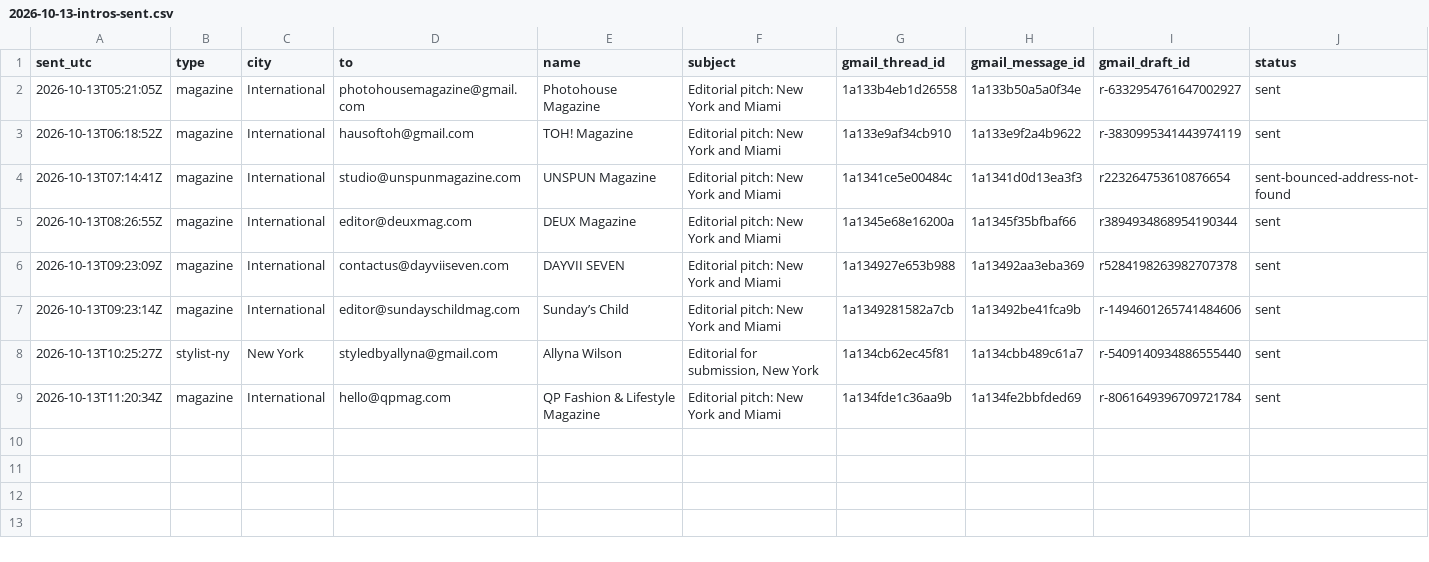
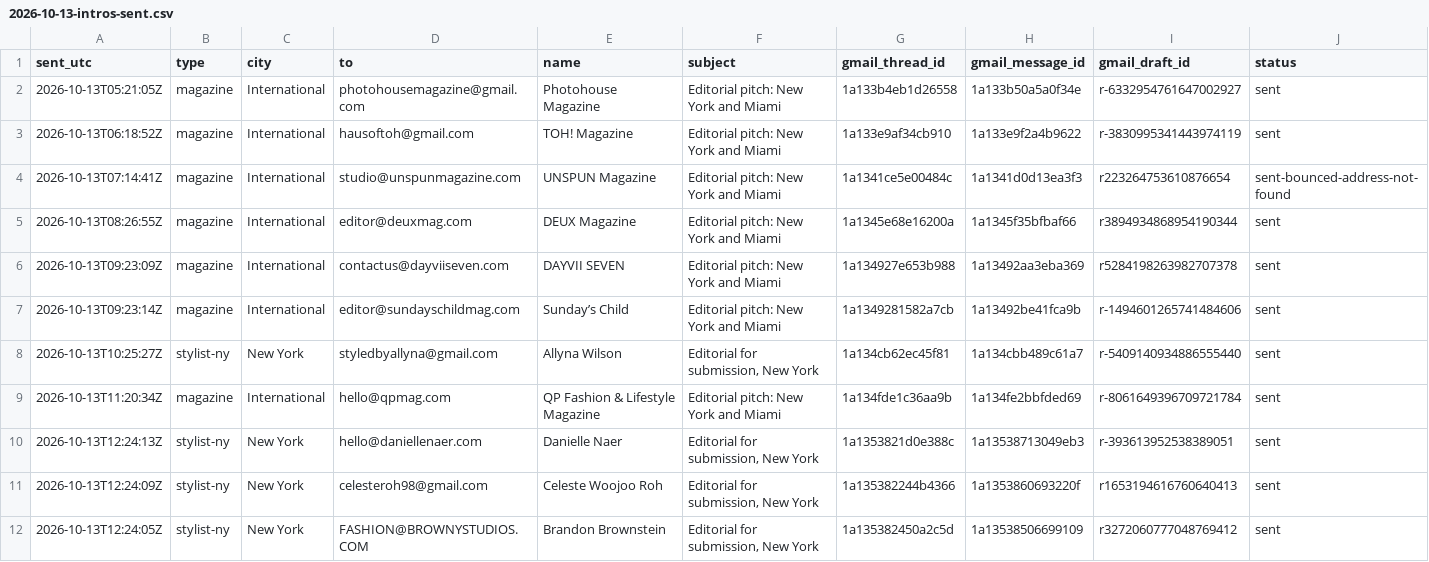
Before and after one commit to aidantorrence2/aidan-modern, a CSV file: marketing/outreach-log/2026-10-13-intros-sent.csv, drawn as a sheet; only a part is shown; rows hold the shown columns only; the diff names each change by its address in the sheet, - before the commit and + after, or states it on an @@ line.

Commit message:
Log 13 Oct NYC stylist introductions

```diff
--- a/marketing/outreach-log/2026-10-13-intros-sent.csv
+++ b/marketing/outreach-log/2026-10-13-intros-sent.csv
+row 10: 2026-10-13T12:24:13Z | stylist-ny | New York | hello@daniellenaer.com | Danielle Naer | Editorial for submission, New York | 1a1353821d0e388c | 1a13538713049eb3 | r-393613952538389051 | sent
+row 11: 2026-10-13T12:24:09Z | stylist-ny | New York | celesteroh98@gmail.com | Celeste Woojoo Roh | Editorial for submission, New York | 1a135382244b4366 | 1a1353860693220f | r1653194616760640413 | sent
+row 12: 2026-10-13T12:24:05Z | stylist-ny | New York | FASHION@BROWNYSTUDIOS.COM | Brandon Brownstein | Editorial for submission, New York | 1a135382450a2c5d | 1a13538506699109 | r3272060777048769412 | sent
```
